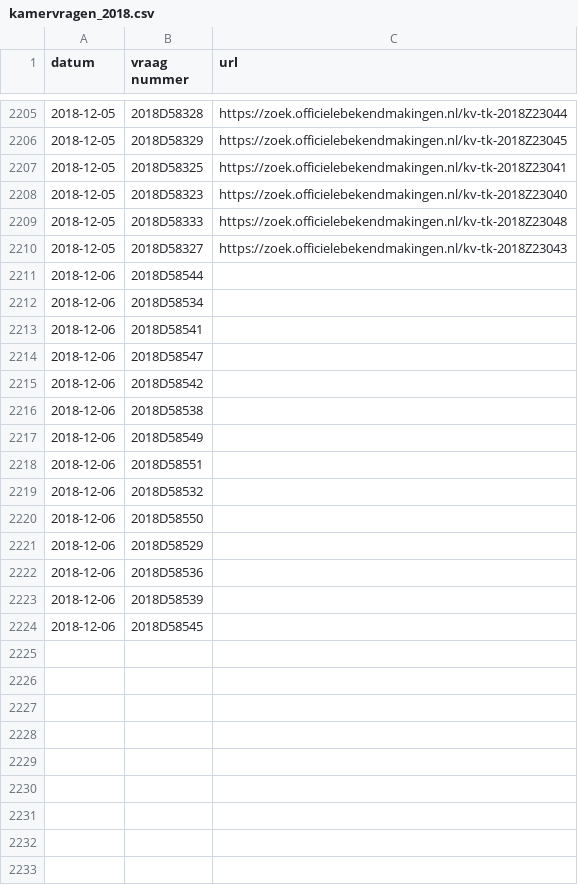
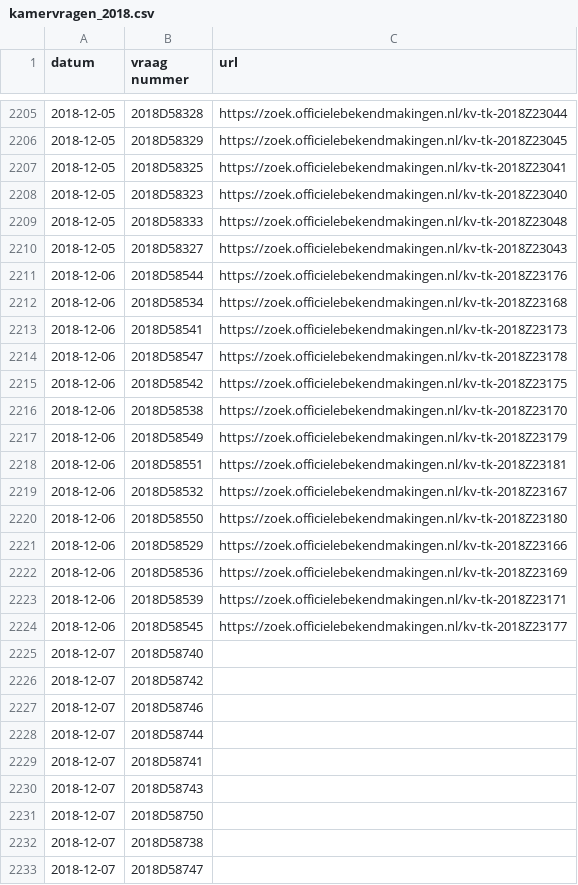
Before and after one commit to openkamer/ok-tk-data, a CSV file: kamervragen/kamervragen_2018.csv, drawn as a sheet; only a part is shown, gaps mark what is left out.

Commit message:
Update kamervragen

```diff
--- a/kamervragen/kamervragen_2018.csv
+++ b/kamervragen/kamervragen_2018.csv
@@ -2210,15 +2210,24 @@ datum,vraag nummer,url
 2018-12-05,2018D58327,https://zoek.officielebekendmakingen.nl/kv-tk-2018Z23043
-2018-12-06,2018D58544,
-2018-12-06,2018D58534,
-2018-12-06,2018D58541,
-2018-12-06,2018D58547,
-2018-12-06,2018D58542,
-2018-12-06,2018D58538,
-2018-12-06,2018D58549,
-2018-12-06,2018D58551,
-2018-12-06,2018D58532,
-2018-12-06,2018D58550,
-2018-12-06,2018D58529,
-2018-12-06,2018D58536,
-2018-12-06,2018D58539,
-2018-12-06,2018D58545,
+2018-12-06,2018D58544,https://zoek.officielebekendmakingen.nl/kv-tk-2018Z23176
+2018-12-06,2018D58534,https://zoek.officielebekendmakingen.nl/kv-tk-2018Z23168
+2018-12-06,2018D58541,https://zoek.officielebekendmakingen.nl/kv-tk-2018Z23173
+2018-12-06,2018D58547,https://zoek.officielebekendmakingen.nl/kv-tk-2018Z23178
+2018-12-06,2018D58542,https://zoek.officielebekendmakingen.nl/kv-tk-2018Z23175
+2018-12-06,2018D58538,https://zoek.officielebekendmakingen.nl/kv-tk-2018Z23170
+2018-12-06,2018D58549,https://zoek.officielebekendmakingen.nl/kv-tk-2018Z23179
+2018-12-06,2018D58551,https://zoek.officielebekendmakingen.nl/kv-tk-2018Z23181
+2018-12-06,2018D58532,https://zoek.officielebekendmakingen.nl/kv-tk-2018Z23167
+2018-12-06,2018D58550,https://zoek.officielebekendmakingen.nl/kv-tk-2018Z23180
+2018-12-06,2018D58529,https://zoek.officielebekendmakingen.nl/kv-tk-2018Z23166
+2018-12-06,2018D58536,https://zoek.officielebekendmakingen.nl/kv-tk-2018Z23169
+2018-12-06,2018D58539,https://zoek.officielebekendmakingen.nl/kv-tk-2018Z23171
+2018-12-06,2018D58545,https://zoek.officielebekendmakingen.nl/kv-tk-2018Z23177
+2018-12-07,2018D58740,
+2018-12-07,2018D58742,
+2018-12-07,2018D58746,
+2018-12-07,2018D58744,
+2018-12-07,2018D58741,
+2018-12-07,2018D58743,
+2018-12-07,2018D58750,
+2018-12-07,2018D58738,
+2018-12-07,2018D58747,
```
